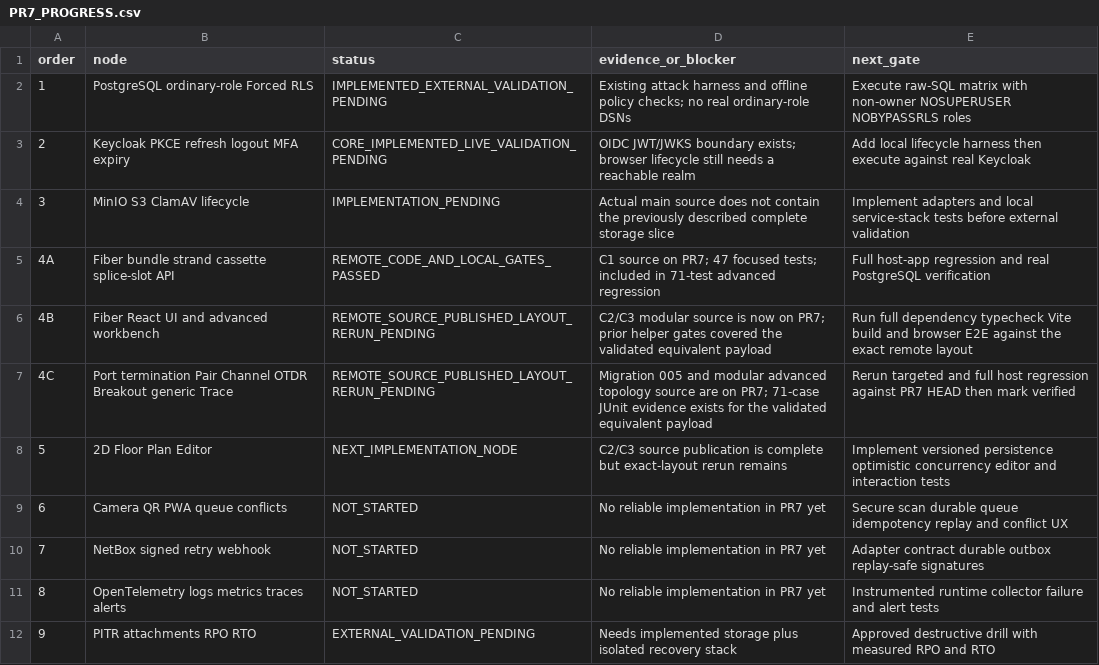
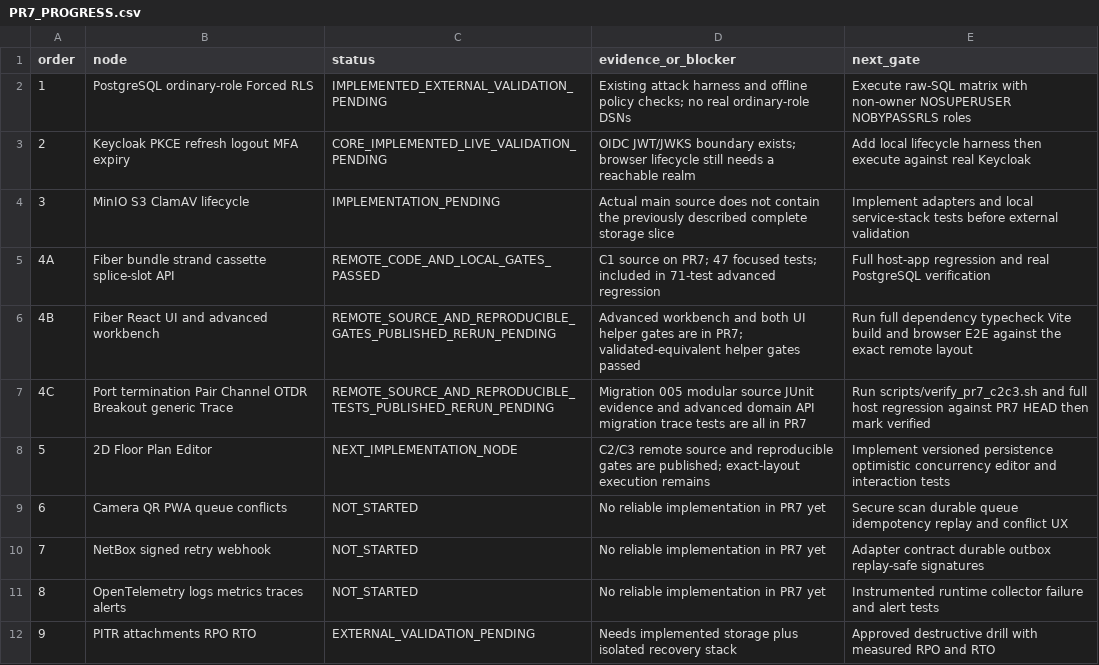
Before and after one commit to TS00724/cable-management-system, a CSV file: docs/progress/PR7_PROGRESS.csv, drawn as a sheet.

Commit message:
docs(pr7): record reproducible C2/C3 test publication [skip ci]

```diff
--- a/docs/progress/PR7_PROGRESS.csv
+++ b/docs/progress/PR7_PROGRESS.csv
@@ -5,5 +5,5 @@ order,node,status,evidence_or_blocker,next_gate
 4A,Fiber bundle strand cassette splice-slot API,REMOTE_CODE_AND_LOCAL_GATES_PASSED,C1 source on PR7; 47 focused tests; included in 71-test advanced regression,Full host-app regression and real PostgreSQL verification
-4B,Fiber React UI and advanced workbench,REMOTE_SOURCE_PUBLISHED_LAYOUT_RERUN_PENDING,C2/C3 modular source is now on PR7; prior helper gates covered the validated equivalent payload,Run full dependency typecheck Vite build and browser E2E against the exact remote layout
-4C,Port termination Pair Channel OTDR Breakout generic Trace,REMOTE_SOURCE_PUBLISHED_LAYOUT_RERUN_PENDING,Migration 005 and modular advanced topology source are on PR7; 71-case JUnit evidence exists for the validated equivalent payload,Rerun targeted and full host regression against PR7 HEAD then mark verified
-5,2D Floor Plan Editor,NEXT_IMPLEMENTATION_NODE,C2/C3 source publication is complete but exact-layout rerun remains,Implement versioned persistence optimistic concurrency editor and interaction tests
+4B,Fiber React UI and advanced workbench,REMOTE_SOURCE_AND_REPRODUCIBLE_GATES_PUBLISHED_RERUN_PENDING,Advanced workbench and both UI helper gates are in PR7; validated-equivalent helper gates passed,Run full dependency typecheck Vite build and browser E2E against the exact remote layout
+4C,Port termination Pair Channel OTDR Breakout generic Trace,REMOTE_SOURCE_AND_REPRODUCIBLE_TESTS_PUBLISHED_RERUN_PENDING,Migration 005 modular source JUnit evidence and advanced domain API migration trace tests are all in PR7,Run scripts/verify_pr7_c2c3.sh and full host regression against PR7 HEAD then mark verified
+5,2D Floor Plan Editor,NEXT_IMPLEMENTATION_NODE,C2/C3 remote source and reproducible gates are published; exact-layout execution remains,Implement versioned persistence optimistic concurrency editor and interaction tests
 6,Camera QR PWA queue conflicts,NOT_STARTED,No reliable implementation in PR7 yet,Secure scan durable queue idempotency replay and conflict UX
```
